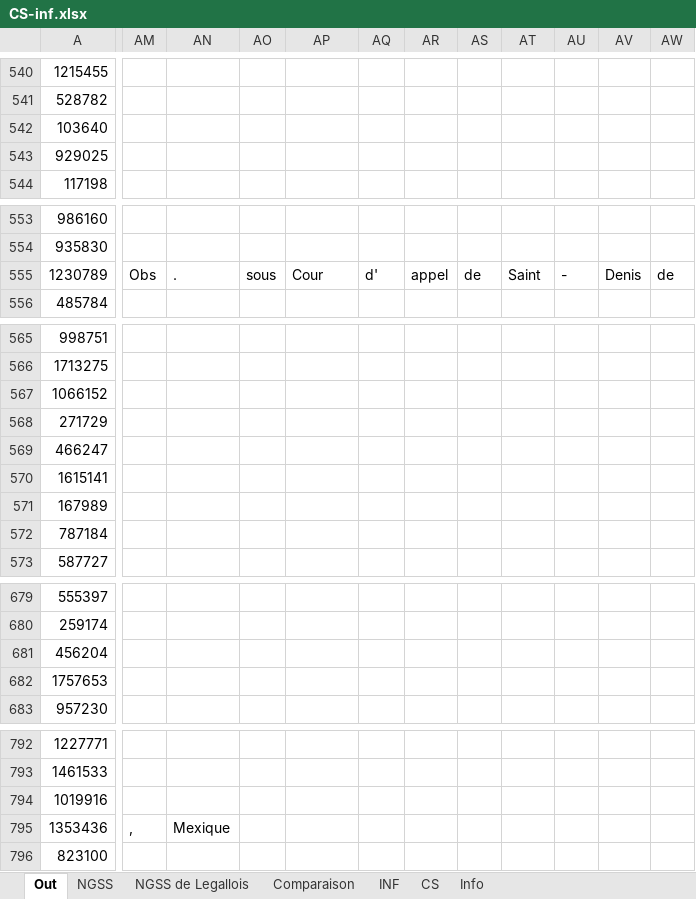
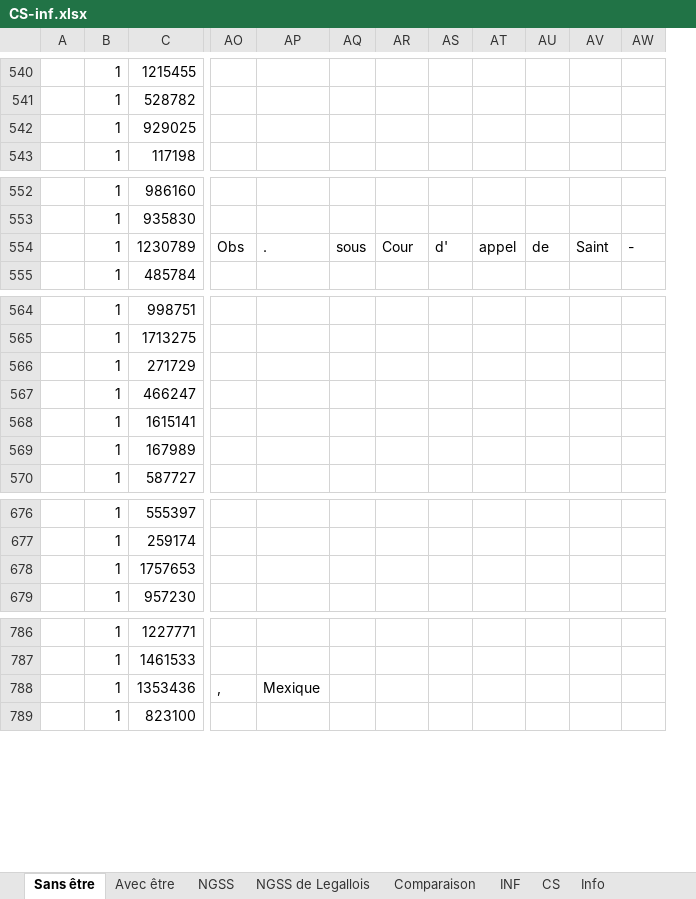
Before and after one commit to Xitog/tal, an Excel workbook: master2/output/CS-inf.xlsx, sheet Sans être, drawn as a sheet; only a part is shown, gaps mark what is left out; values as stored, in another font and other column widths than the file's, no cell formats; removed rows and columns are numbered as before the commit, all else as after; rows hold the shown columns only; the diff covers the shown part only; the diff names each change by its address in the sheet, - before the commit and + after, or states it on an @@ line.

Commit message:
[ProjRech] Rech inf, que + éclairci le pb du [être]

```diff
--- a/master2/output/CS-inf.xlsx (sheet Sans être)
+++ b/master2/output/CS-inf.xlsx (sheet Sans être)
-sheet tab: Out
+sheet tab: Sans être
+sheet tab: Avec être
+column A, empty
+column B, rows 540-543: all 1; rows 552-555: all 1; rows 564-570: all 1; rows 676-679: all 1; rows 786-789: all 1
-column AM, row 555: Obs; row 795: ,
-column AN, row 555: .; row 795: Mexique
-row 542: 103640
-AO554: sous
+AO554: Obs
-AP554: Cour
+AP554: .
-AQ554: d'
+AQ554: sous
-AR554: appel
+AR554: Cour
-AS554: de
+AS554: d'
-AT554: Saint
+AT554: appel
-AU554: -
+AU554: de
-AV554: Denis
+AV554: Saint
-AW554: de
+AW554: -
-row 567: 1066152
-row 572: 787184
-row 681: 456204
-row 794: 1019916
-AO788: (empty)
+AO788: ,
-AP788: (empty)
+AP788: Mexique
```
Also changed, not shown: 4 added rows, 4 removed rows, 2 added columns and 87 edited cells elsewhere in this sheet, cell formats, 4 other files.
